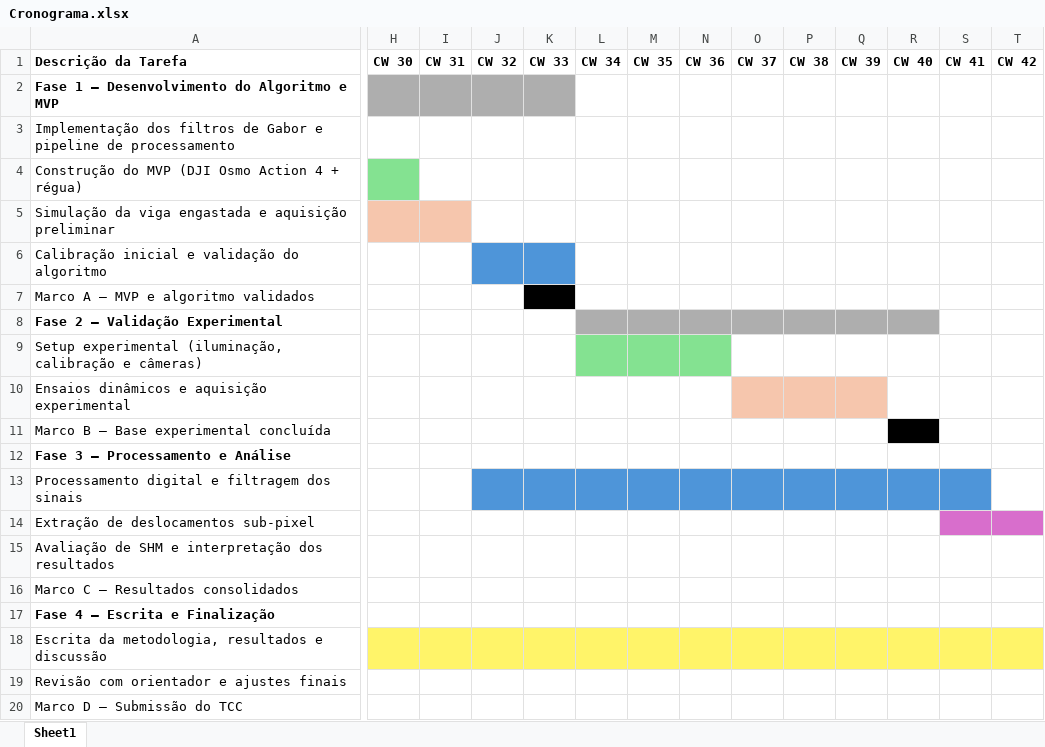
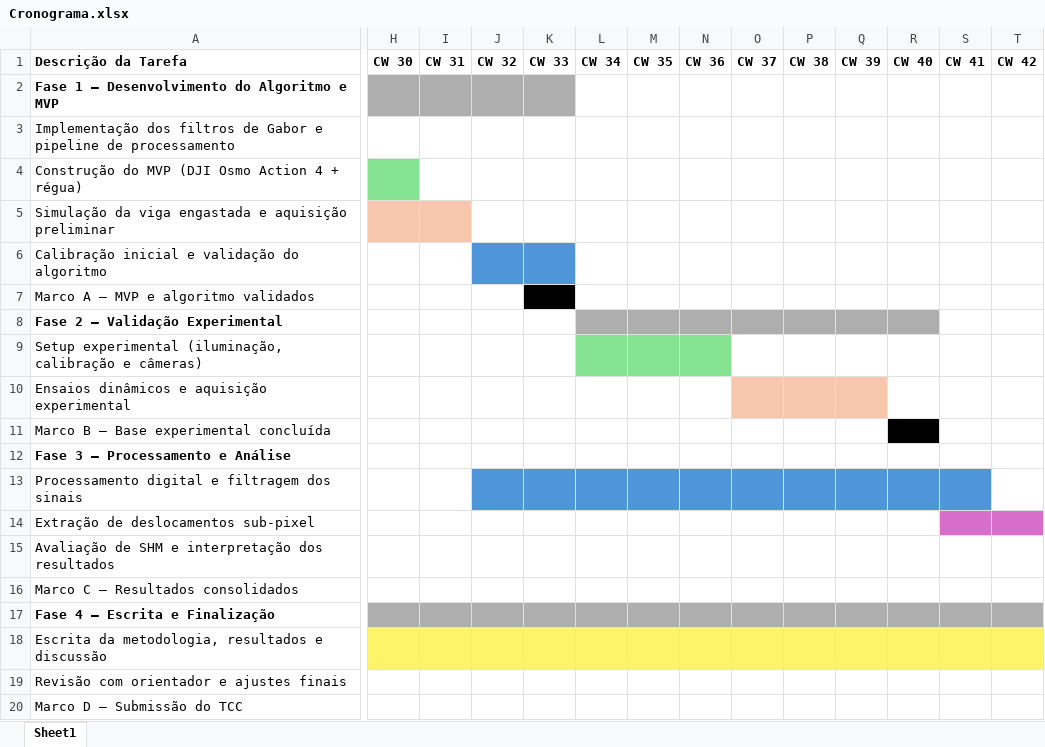
Before and after one commit to mumiavini/cv_vibrometry, an Excel workbook: Cronograma.xlsx, sheet Sheet1, drawn as a sheet; only a part is shown, gaps mark what is left out; values as stored, in another font and other column widths than the file's, no borders; the diff covers the shown part only; the diff names each change by its address in the sheet, - before the commit and + after, or states it on an @@ line.

```diff
--- a/Cronograma.xlsx (sheet Sheet1)
+++ b/Cronograma.xlsx (sheet Sheet1)
-H17:T17 fill: none
+H17:T17 fill: #AEAEAE
```
Also changed, not shown: cell formats elsewhere in this sheet, 11 other files.
